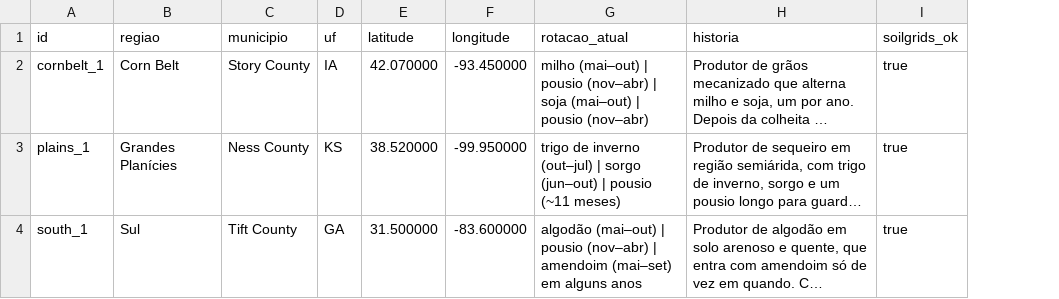
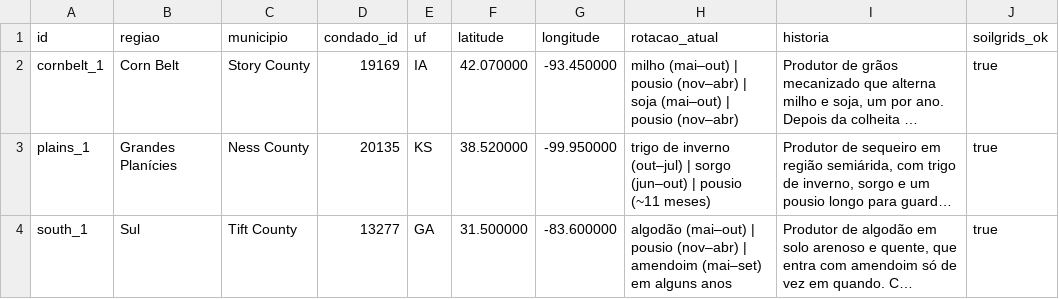
Before and after one commit to eeomts/FieldShift-NasaSpaceApps-Hackathon, a CSV file: data/demo/pontos_demo_eua.csv, drawn as a sheet; long unchanged cells end in …; the diff names each change by its address in the sheet, - before the commit and + after, or states it on an @@ line.

```diff
--- a/data/demo/pontos_demo_eua.csv
+++ b/data/demo/pontos_demo_eua.csv
+column D (condado_id), rows 2-4: 19169 | 20135 | 13277
```
Also changed, not shown: data/eua/nass/datas_plantio.csv, data/eua/nass/mapa_culturas_nass.csv, 1 other file.
